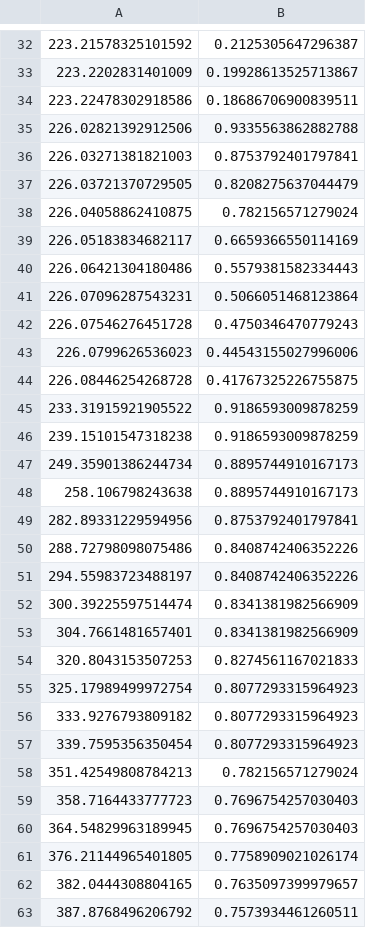
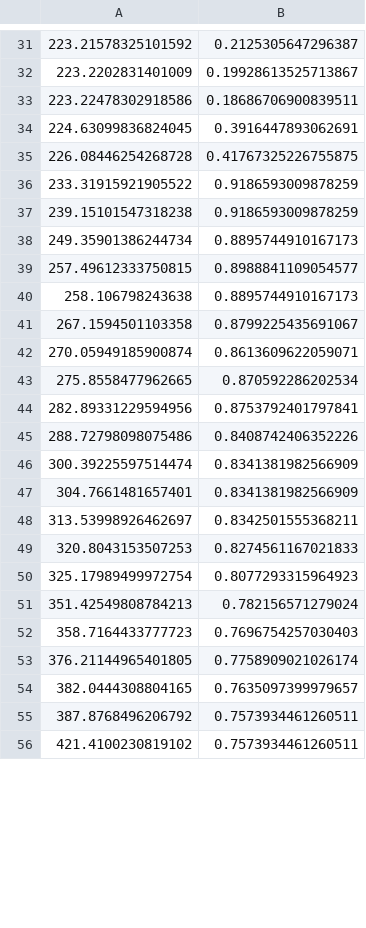
Before and after one commit to JSewell0/xsec_stat_inf, a CSV file: Eliz_code/N3,N1Z+mu.csv, drawn as a sheet; only a part is shown, gaps mark what is left out; the shorter side is filled out with more unchanged rows; the diff covers the shown part only.

```diff
--- a/Eliz_code/N3,N1Z+mu.csv
+++ b/Eliz_code/N3,N1Z+mu.csv
@@ -34,11 +33,3 @@
 223.22478302918586, 0.18686706900839511
-226.02821392912506, 0.9335563862882788
-226.03271381821003, 0.8753792401797841
-226.03721370729505, 0.8208275637044479
-226.04058862410875, 0.782156571279024
-226.05183834682117, 0.6659366550114169
-226.06421304180486, 0.5579381582334443
-226.07096287543231, 0.5066051468123864
-226.07546276451728, 0.4750346470779243
-226.0799626536023, 0.44543155027996006
+224.63099836824045, 0.3916447893062691
 226.08446254268728, 0.41767325226755875
@@ -47,15 +38,16 @@
 249.35901386244734, 0.8895744910167173
+257.49612333750815, 0.8988841109054577
 258.106798243638, 0.8895744910167173
+267.1594501103358, 0.8799225435691067
+270.05949185900874, 0.8613609622059071
+275.8558477962665, 0.870592286202534
 282.89331229594956, 0.8753792401797841
 288.72798098075486, 0.8408742406352226
-294.55983723488197, 0.8408742406352226
 300.39225597514474, 0.8341381982566909
 304.7661481657401, 0.8341381982566909
+313.53998926462697, 0.8342501555368211
 320.8043153507253, 0.8274561167021833
 325.17989499972754, 0.8077293315964923
-333.9276793809182, 0.8077293315964923
-339.7595356350454, 0.8077293315964923
 351.42549808784213, 0.782156571279024
 358.7164433777723, 0.7696754257030403
-364.54829963189945, 0.7696754257030403
 376.21144965401805, 0.7758909021026174
```
Also changed, not shown: 2 added rows, 44 removed rows, 7 moved rows and 1 edited cell elsewhere in this file, Eliz_code/N2,N1Z+mu.csv, Eliz_code/N2,N1h-mu.csv, 7 other files.
